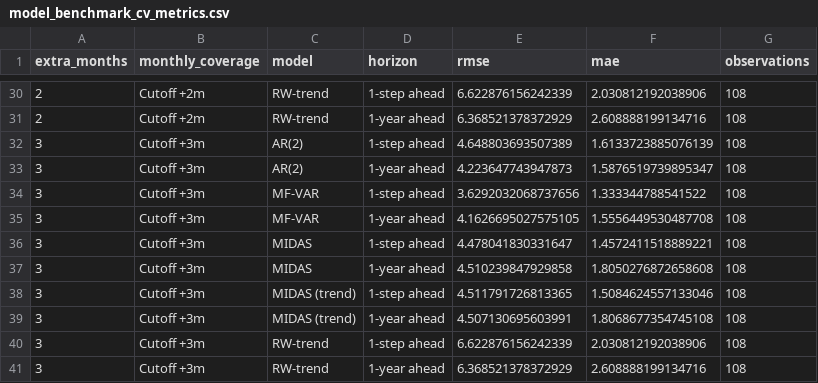
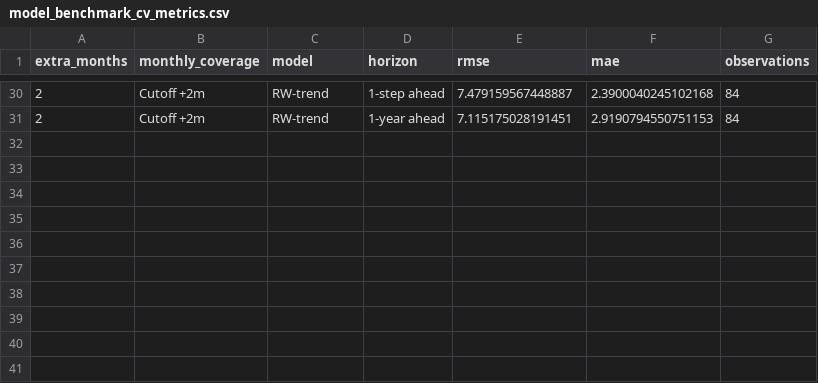
Before and after one commit to KOF-fbp/methods-for-macro-forecasting-2025, a CSV file: submission/output/model_benchmark_cv_metrics.csv, drawn as a sheet; only a part is shown, gaps mark what is left out; the diff covers the shown part only.

```diff
--- a/submission/output/model_benchmark_cv_metrics.csv
+++ b/submission/output/model_benchmark_cv_metrics.csv
@@ -30,12 +30,2 @@ extra_months,monthly_coverage,model,horizon,rmse,mae,observations
-2,Cutoff +2m,RW-trend,1-step ahead,6.622876156242339,2.030812192038906,108
-2,Cutoff +2m,RW-trend,1-year ahead,6.368521378372929,2.608888199134716,108
-3,Cutoff +3m,AR(2),1-step ahead,4.648803693507389,1.6133723885076139,108
-3,Cutoff +3m,AR(2),1-year ahead,4.223647743947873,1.5876519739895347,108
-3,Cutoff +3m,MF-VAR,1-step ahead,3.6292032068737656,1.333344788541522,108
-3,Cutoff +3m,MF-VAR,1-year ahead,4.1626695027575105,1.5556449530487708,108
-3,Cutoff +3m,MIDAS,1-step ahead,4.478041830331647,1.4572411518889221,108
-3,Cutoff +3m,MIDAS,1-year ahead,4.510239847929858,1.8050276872658608,108
-3,Cutoff +3m,MIDAS (trend),1-step ahead,4.511791726813365,1.5084624557133046,108
-3,Cutoff +3m,MIDAS (trend),1-year ahead,4.507130695603991,1.8068677354745108,108
-3,Cutoff +3m,RW-trend,1-step ahead,6.622876156242339,2.030812192038906,108
-3,Cutoff +3m,RW-trend,1-year ahead,6.368521378372929,2.608888199134716,108
+2,Cutoff +2m,RW-trend,1-step ahead,7.479159567448887,2.3900040245102168,84
+2,Cutoff +2m,RW-trend,1-year ahead,7.115175028191451,2.9190794550751153,84
```
Also changed, not shown: 84 edited cells elsewhere in this file, 4 other files.
